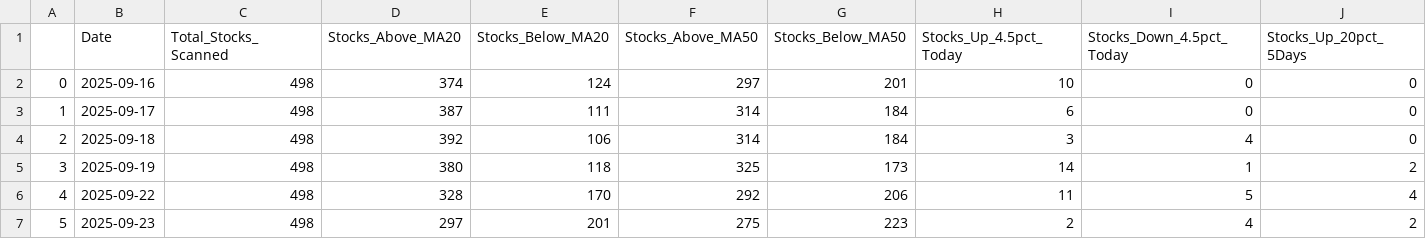
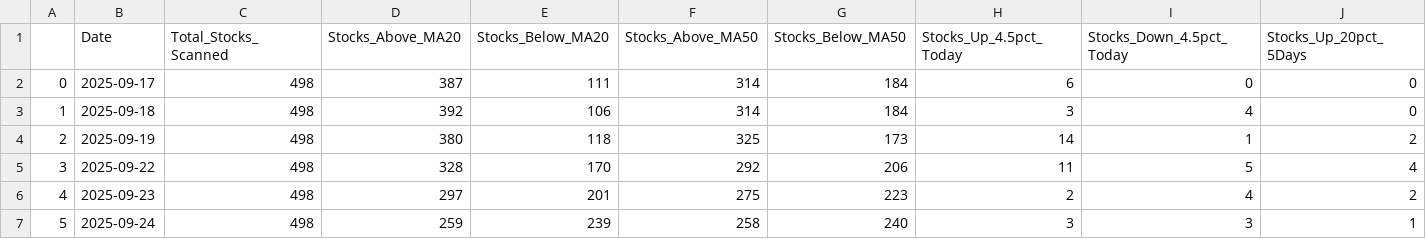
Before and after one commit to upendra-18/Multi-Regime-Market-State-Detection---Adaptive-Capital-Allocation-System, a CSV file: data/daily_summary.csv, drawn as a sheet; only a part is shown; the shorter side is filled out with more unchanged rows; removed rows and columns are numbered as before the commit, all else as after; rows hold the shown columns only; the diff names each change by its address in the sheet, - before the commit and + after, or states it on an @@ line.

```diff
--- a/data/daily_summary.csv
+++ b/data/daily_summary.csv
-row 2: 0 | 2025-09-16 | 498 | 374 | 124 | 297 | 201 | 10 | 0 | 0
@@ column A renumbered from row 2 down @@
```
Also changed, not shown: data/features.csv, 1 other file.
